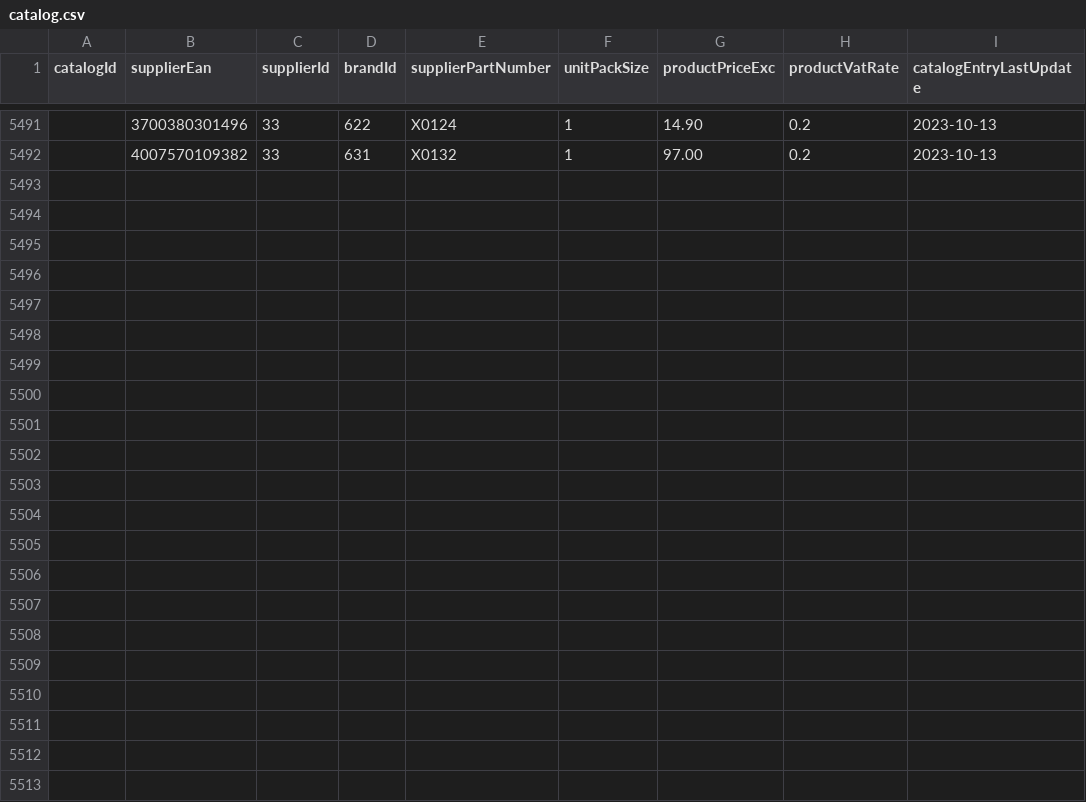
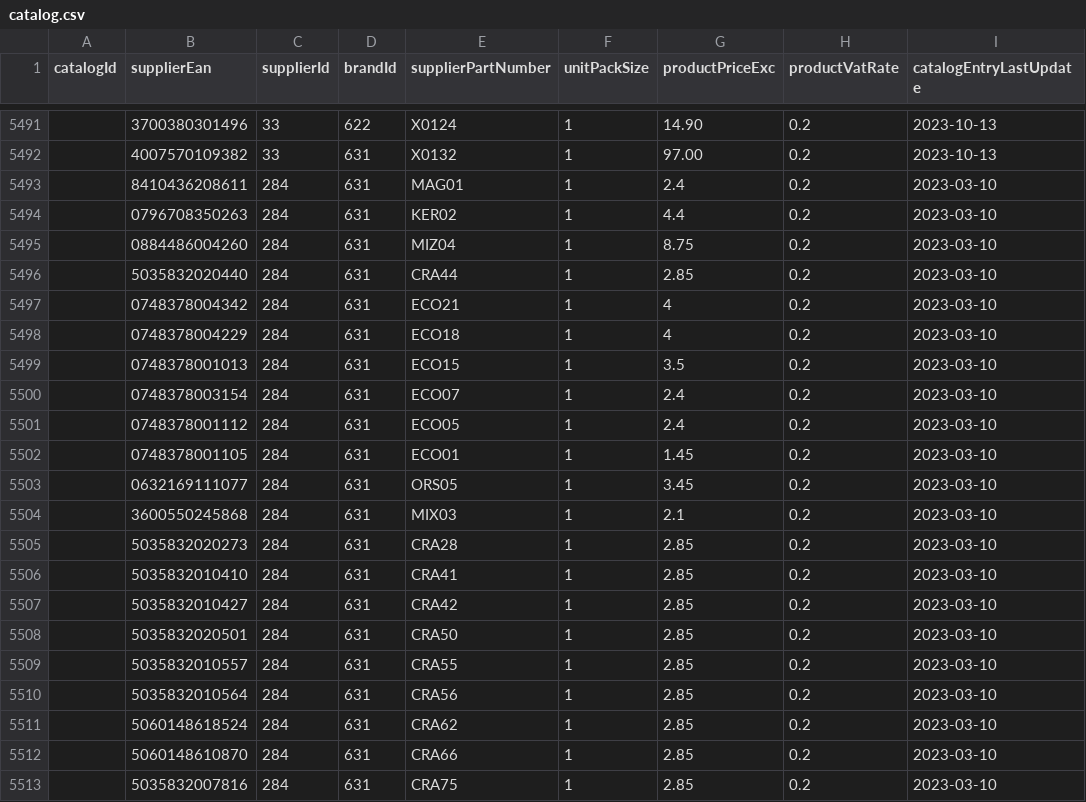
Before and after one commit to hugoganet/mgh_web_app, a CSV file: backend/database/migrations/catalog.csv, drawn as a sheet; only a part is shown, gaps mark what is left out.

```diff
--- a/backend/database/migrations/catalog.csv
+++ b/backend/database/migrations/catalog.csv
@@ -5492 +5492,22 @@ catalogId,supplierEan,supplierId,brandId,supplierPartNumber,unitPackSize,product
 ,4007570109382,33,631,X0132,1,97.00,0.2,2023-10-13
+,8410436208611,284,631,MAG01,1,2.4,0.2,2023-03-10
+,0796708350263,284,631,KER02,1,4.4,0.2,2023-03-10
+,0884486004260,284,631,MIZ04,1,8.75,0.2,2023-03-10
+,5035832020440,284,631,CRA44,1,2.85,0.2,2023-03-10
+,0748378004342,284,631,ECO21,1,4,0.2,2023-03-10
+,0748378004229,284,631,ECO18,1,4,0.2,2023-03-10
+,0748378001013,284,631,ECO15,1,3.5,0.2,2023-03-10
+,0748378003154,284,631,ECO07,1,2.4,0.2,2023-03-10
+,0748378001112,284,631,ECO05,1,2.4,0.2,2023-03-10
+,0748378001105,284,631,ECO01,1,1.45,0.2,2023-03-10
+,0632169111077,284,631,ORS05,1,3.45,0.2,2023-03-10
+,3600550245868,284,631,MIX03,1,2.1,0.2,2023-03-10
+,5035832020273,284,631,CRA28,1,2.85,0.2,2023-03-10
+,5035832010410,284,631,CRA41,1,2.85,0.2,2023-03-10
+,5035832010427,284,631,CRA42,1,2.85,0.2,2023-03-10
+,5035832020501,284,631,CRA50,1,2.85,0.2,2023-03-10
+,5035832010557,284,631,CRA55,1,2.85,0.2,2023-03-10
+,5035832010564,284,631,CRA56,1,2.85,0.2,2023-03-10
+,5060148618524,284,631,CRA62,1,2.85,0.2,2023-03-10
+,5060148610870,284,631,CRA66,1,2.85,0.2,2023-03-10
+,5035832007816,284,631,CRA75,1,2.85,0.2,2023-03-10
```
Also changed, not shown: 7 other files.
